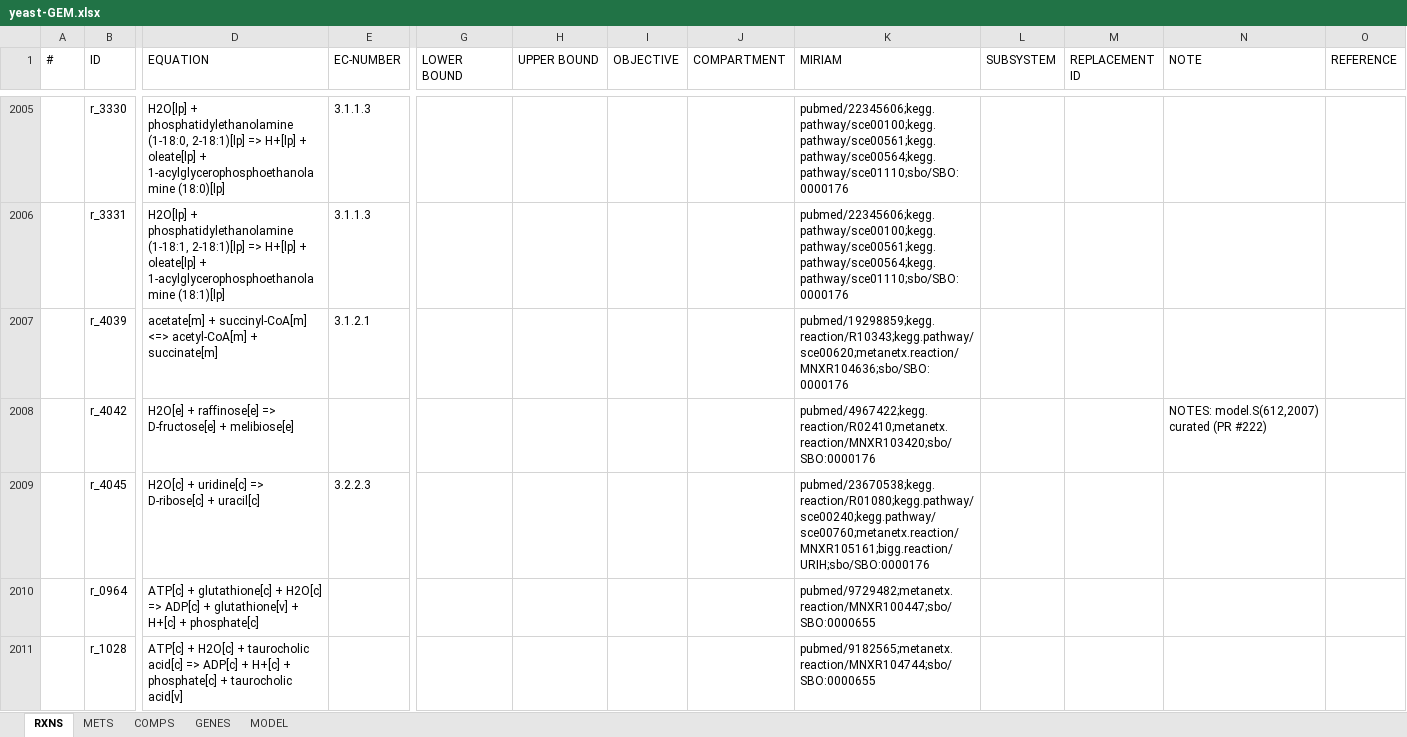
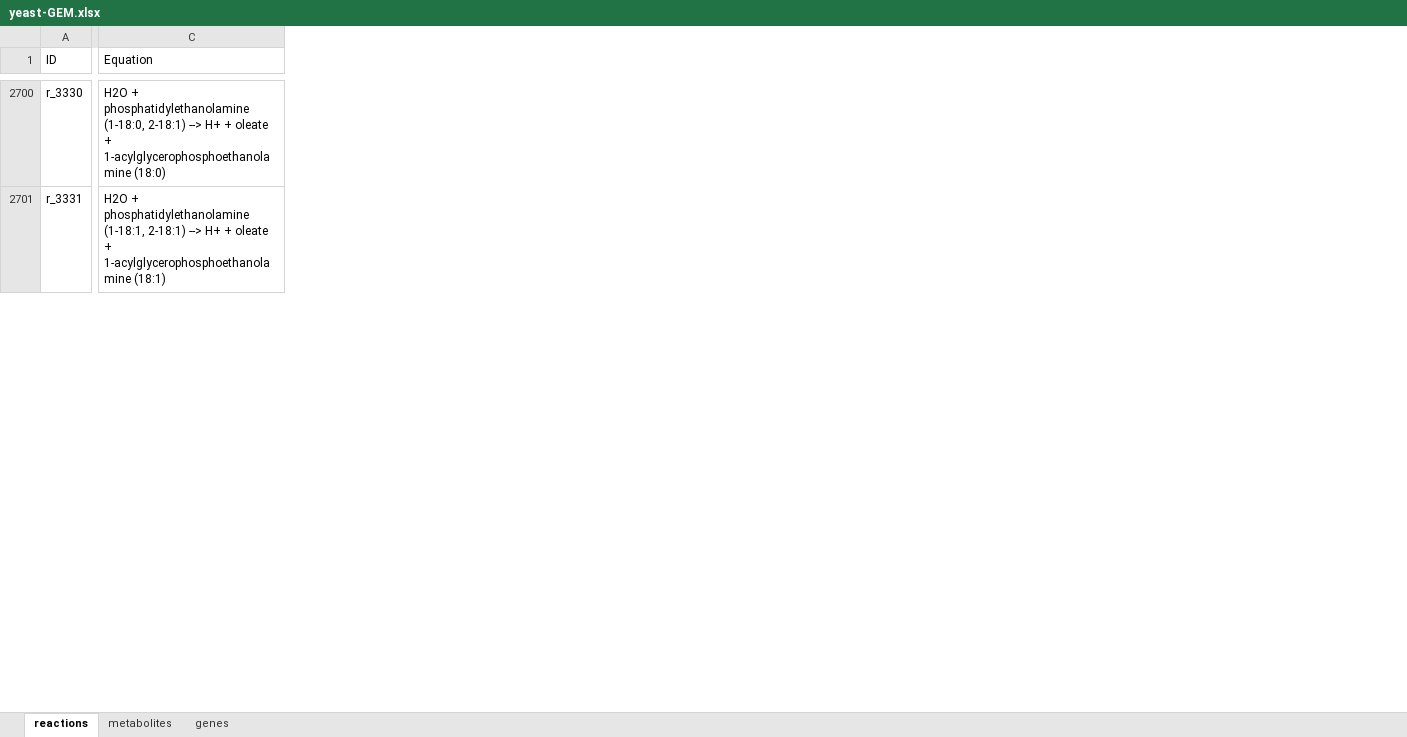
Before and after one commit to hongzhonglu/Unified_Yeast_GEMs_Database, an Excel workbook: model/yeast-GEM.xlsx, sheet reactions, drawn as a sheet; only a part is shown, gaps mark what is left out; values as stored, in another font and other column widths than the file's, no cell formats; removed rows and columns are numbered as before the commit, all else as after; the diff covers the shown part only; the diff names each change by its address in the sheet, - before the commit and + after, or states it on an @@ line.

```diff
--- a/model/yeast-GEM.xlsx (sheet reactions)
+++ b/model/yeast-GEM.xlsx (sheet reactions)
-sheet tab: RXNS
+sheet tab: reactions
-sheet tab: METS
+sheet tab: metabolites
-sheet tab: COMPS
+sheet tab: genes
-sheet tab: GENES
-sheet tab: MODEL
-column A (#), empty
-column D (EQUATION), rows 2005-2006: H2O[lp] + phosphatidylethanolamine (1-18:0, 2-18:1)[lp] => H+[lp] + oleate[lp] + 1-acylglycerophosphoethanolamine (18:0)[lp] | H2O[lp] + phosphatidylethanolamine (1-18:1, 2-18:1)[lp] => H+[lp] + oleate[lp] + 1-acylglycerophosphoethanolamine (18:1)[lp]
-column E (EC-NUMBER), rows 2005-2006: 3.1.1.3 | 3.1.1.3
+column C (Equation), rows 2700-2701: H2O + phosphatidylethanolamine (1-18:0, 2-18:1) --> H+ + oleate + 1-acylglycerophosphoethanolamine (18:0) | H2O + phosphatidylethanolamine (1-18:1, 2-18:1) --> H+ + oleate + 1-acylglycerophosphoethanolamine (18:1)
-column G (LOWER BOUND), empty
-column H (UPPER BOUND), empty
-column I (OBJECTIVE), empty
-column J (COMPARTMENT), empty
-column K (MIRIAM), rows 2005-2006: pubmed/22345606;kegg.pathway/sce00100;kegg.pathway/sce00561;kegg.pathway/sce00564;kegg.pathway/sce01110;sbo/SBO:0000176 | pubmed/22345606;kegg.pathway/sce00100;kegg.pathway/sce00561;kegg.pathway/sce00564;kegg.pathway/sce01110;sbo/SBO:0000176
-column L (SUBSYSTEM), empty
-column M (REPLACEMENT ID), empty
-column N (NOTE), empty
-column O (REFERENCE), empty
@@ row 2007 moved to row 3408: r_4039 @@
@@ row 2008 moved to row 3411: r_4042 @@
@@ row 2009 moved to row 3414: r_4045 @@
@@ row 2010 moved to row 737: r_0964 @@
@@ row 2011 moved to row 789: r_1028 @@
```
Also changed, not shown: 134 added rows, 35 removed rows, 751 moved rows, 3 added columns, 1 removed column and 82 edited cells elsewhere in this sheet, sheet metabolites, sheet genes, cell formats, data/1897_strains_info.xlsx, data/panYeast_exchangeRXNs.xlsx, 13 other files.
